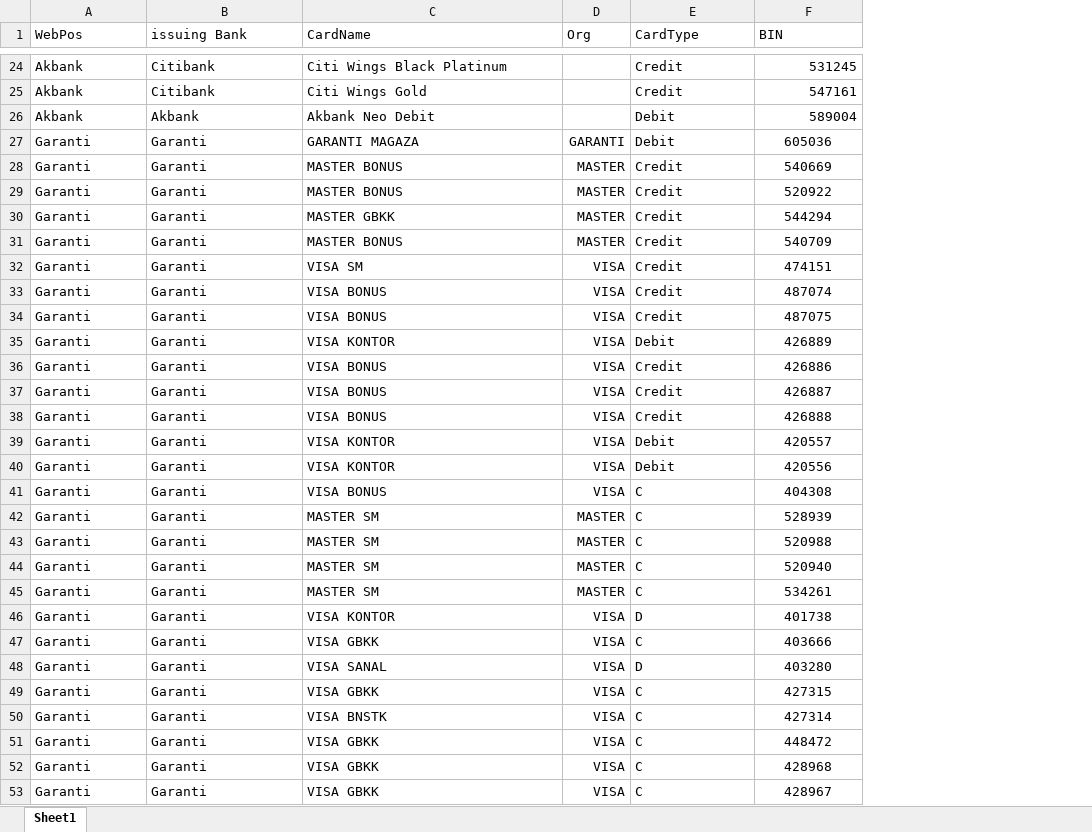
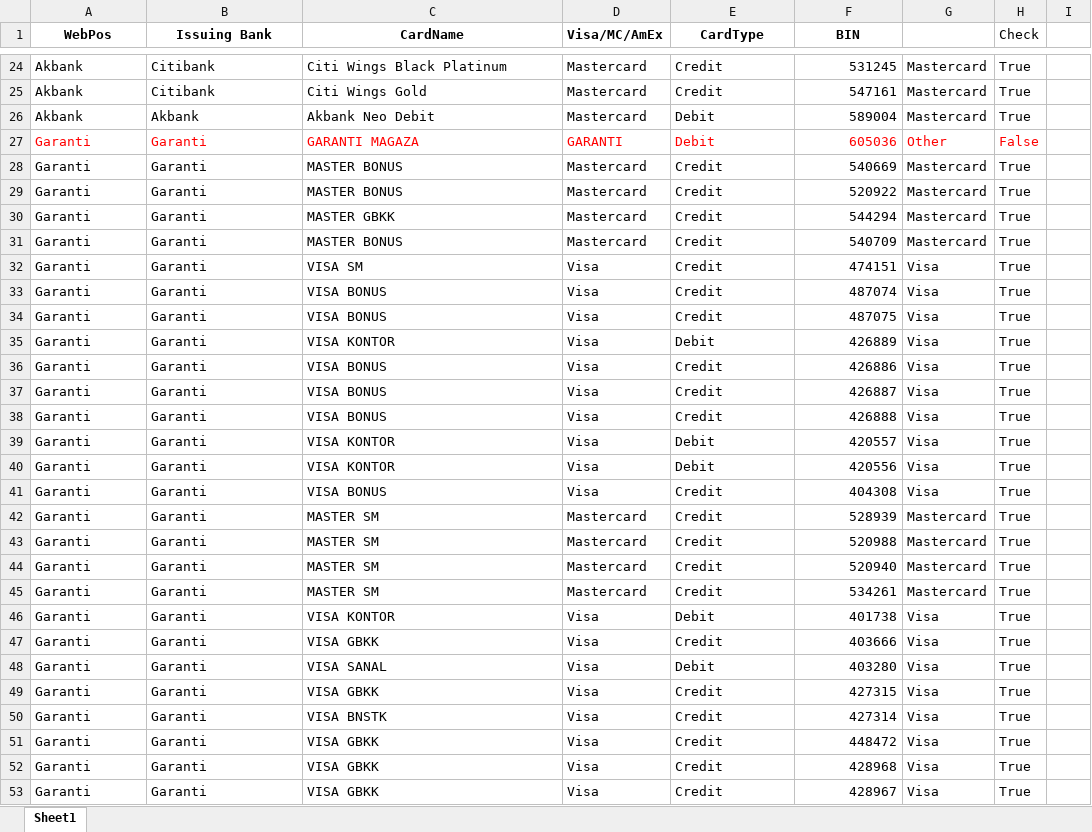
Before and after one commit to hbayraksan/tr-bin-numbers, an Excel workbook: master_BIN.xlsx, sheet Sheet1, drawn as a sheet; only a part is shown, gaps mark what is left out; values as stored, in another font and other column widths than the file's, no borders; removed rows and columns are numbered as before the commit, all else as after; the diff covers the shown part only; the diff names each change by its address in the sheet, - before the commit and + after, or states it on an @@ line.

Commit message:
gitignore and minor BIN checks

```diff
--- a/master_BIN.xlsx (sheet Sheet1)
+++ b/master_BIN.xlsx (sheet Sheet1)
-column D (Org), rows 27-53: GARANTI | MASTER | MASTER | MASTER | MASTER | VISA | VISA | VISA | VISA | VISA | VISA | VISA | VISA | VISA | VISA | MASTER | MASTER | MASTER | MASTER | VISA | VISA | VISA | VISA | VISA | VISA | VISA | VISA
+column D (Visa/MC/AmEx), rows 24-53: Mastercard | Mastercard | Mastercard | GARANTI | Mastercard | Mastercard | Mastercard | Mastercard | Visa | Visa | Visa | Visa | Visa | Visa | Visa | Visa | Visa | Visa | Mastercard | Mastercard | Mastercard | Mastercard | Visa | Visa | Visa | Visa | Visa | Visa | Visa | Visa
+column G, rows 24-53: Mastercard | Mastercard | Mastercard | Other | Mastercard | Mastercard | Mastercard | Mastercard | Visa | Visa | Visa | Visa | Visa | Visa | Visa | Visa | Visa | Visa | Mastercard | Mastercard | Mastercard | Mastercard | Visa | Visa | Visa | Visa | Visa | Visa | Visa | Visa
+column H (Check), rows 24-53: True | True | True | False | True | True | True | True | True | True | True | True | True | True | True | True | True | True | True | True | True | True | True | True | True | True | True | True | True | True
+column I, empty
@@ A1:C1 bold: off → on, alignment: left → center @@
-B1: issuing Bank
+B1: Issuing Bank
@@ E1:F1 bold: off → on, alignment: left → center @@
-A27:C27 text colour: black
+A27:C27 text colour: #FF0000
-E27:F27 text colour: black
+E27:F27 text colour: #FF0000
-F27:F53 alignment: center
+F27:F53 alignment: right
-E41:E45 (CardType): C
+E41:E45 (CardType): Credit
-E46 (CardType): D
+E46 (CardType): Debit
-E47 (CardType): C
+E47 (CardType): Credit
-E48 (CardType): D
+E48 (CardType): Debit
-E49:E53 (CardType): C
+E49:E53 (CardType): Credit
```
Also changed, not shown: 361 edited cells and cell formats elsewhere in this sheet, 1 other file.
